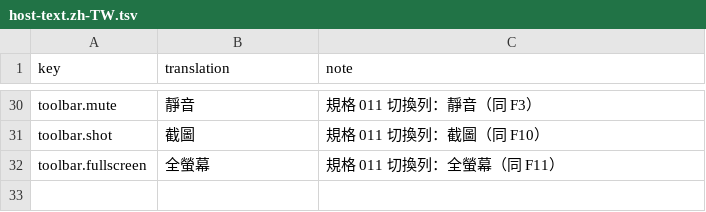
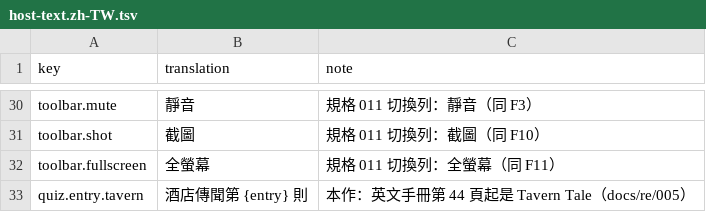
Before and after one commit to wicanr2/champions-of-krynn-cht, a TSV file: text/host-text.zh-TW.tsv, drawn as a sheet; only a part is shown, gaps mark what is left out.

```diff
--- a/text/host-text.zh-TW.tsv
+++ b/text/host-text.zh-TW.tsv
@@ -32 +32,2 @@ toolbar.shot	截圖	規格 011 切換列：截圖（同 F10）
 toolbar.fullscreen	全螢幕	規格 011 切換列：全螢幕（同 F11）
+quiz.entry.tavern	酒店傳聞第 {entry} 則	本作：英文手冊第 44 頁起是 Tavern Tale（docs/re/005）
```
Also changed, not shown: text/ecl-text.zh-TW.tsv, 1 other file.
